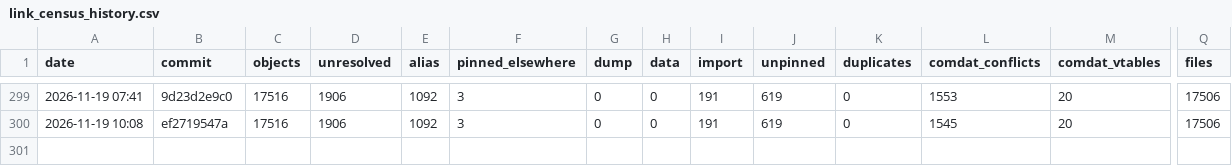
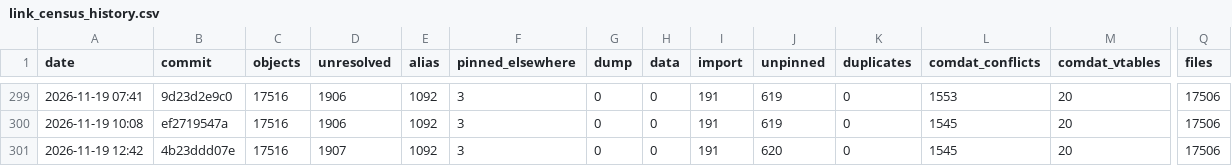
Before and after one commit to Open-BFME/Open-BFME-2, a CSV file: reverse/link_census_history.csv, drawn as a sheet; only a part is shown, gaps mark what is left out; rows hold the shown columns only; the diff names each change by its address in the sheet, - before the commit and + after, or states it on an @@ line.

Commit message:
link_census: census 2026-11-19 12:49:08 UTC at 4b23ddd07e77439e96d6ffd648f009c953f60827
Census command: python3 tools/link_census.py --build --history (on a boat.dev sandbox)

```diff
--- a/reverse/link_census_history.csv
+++ b/reverse/link_census_history.csv
+row 301: 2026-11-19 12:42 | 4b23ddd07e | 17516 | 1907 | 1092 | 3 | 0 | 0 | 191 | 620 | 0 | 1545 | 20 | 17506
```
Also changed, not shown: 1 other file.
